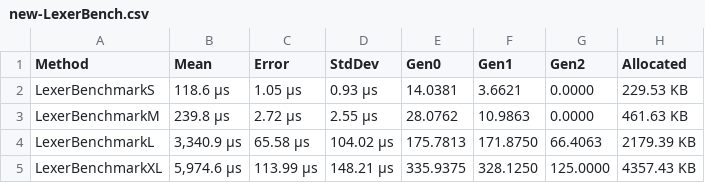
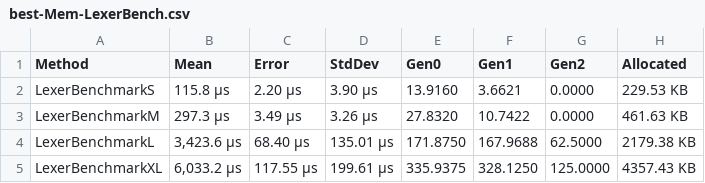
Before and after one commit to xXrederXx/YSharp, a CSV file: Docs/Benchmarks/Data/best-Mem-LexerBench.csv (was Docs/Benchmarks/Data/new-LexerBench.csv), drawn as a sheet.

Commit message:
Add best score file support

```diff
--- a/Docs/Benchmarks/Data/new-LexerBench.csv
+++ b/Docs/Benchmarks/Data/best-Mem-LexerBench.csv
@@ -1,5 +1,5 @@
 Method;Mean;Error;StdDev;Gen0;Gen1;Gen2;Allocated
-LexerBenchmarkS;118.6 μs;1.05 μs;0.93 μs;14.0381;3.6621;0.0000;229.53 KB
-LexerBenchmarkM;239.8 μs;2.72 μs;2.55 μs;28.0762;10.9863;0.0000;461.63 KB
-LexerBenchmarkL;3,340.9 μs;65.58 μs;104.02 μs;175.7813;171.8750;66.4063;2179.39 KB
-LexerBenchmarkXL;5,974.6 μs;113.99 μs;148.21 μs;335.9375;328.1250;125.0000;4357.43 KB
+LexerBenchmarkS;115.8 μs;2.20 μs;3.90 μs;13.9160;3.6621;0.0000;229.53 KB
+LexerBenchmarkM;297.3 μs;3.49 μs;3.26 μs;27.8320;10.7422;0.0000;461.63 KB
+LexerBenchmarkL;3,423.6 μs;68.40 μs;135.01 μs;171.8750;167.9688;62.5000;2179.38 KB
+LexerBenchmarkXL;6,033.2 μs;117.55 μs;199.61 μs;335.9375;328.1250;125.0000;4357.43 KB
```
Also changed, not shown: 4 other files.
